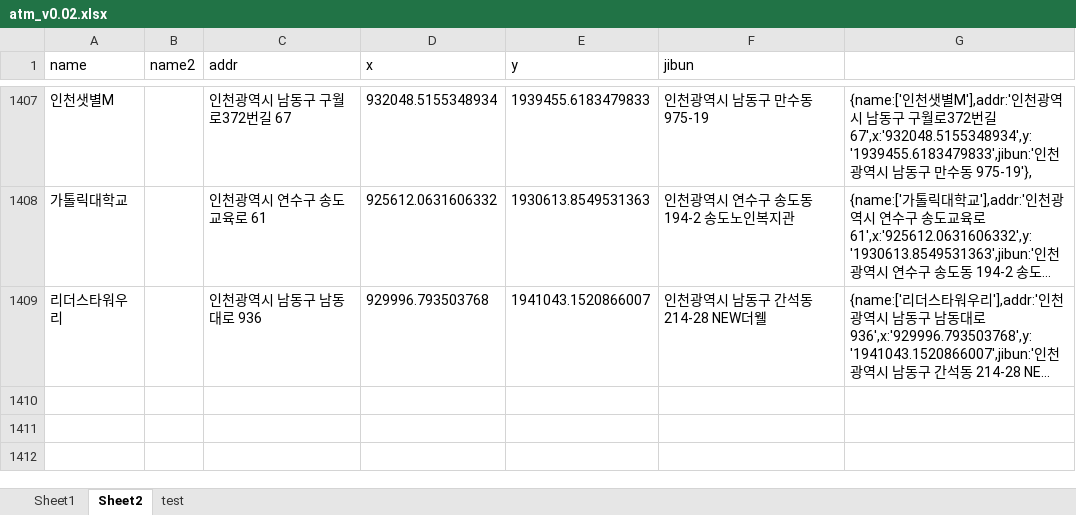
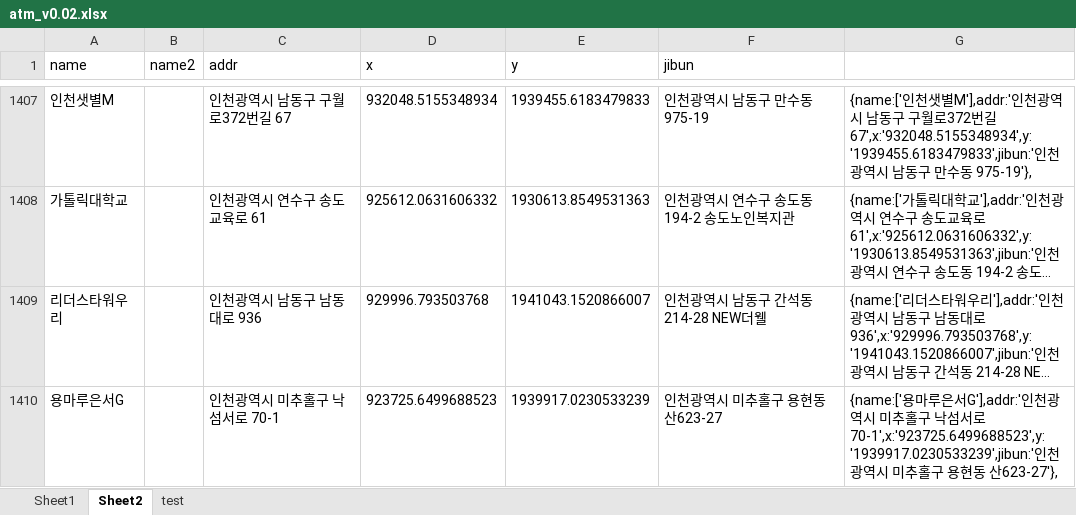
Before and after one commit to hyeokpark/atm, an Excel workbook: atm_v0.02.xlsx, sheet Sheet2, drawn as a sheet; only a part is shown, gaps mark what is left out; long unchanged cells end in …; values as stored, in another font and other column widths than the file's, no borders; the diff names each change by its address in the sheet, - before the commit and + after, or states it on an @@ line.

```diff
--- a/atm_v0.02.xlsx (sheet Sheet2)
+++ b/atm_v0.02.xlsx (sheet Sheet2)
+row 1410: 용마루은서G |  | 인천광역시 미추홀구 낙섬서로 70-1 | 923725.6499688523 | 1939917.0230533239 | 인천광역시 미추홀구 용현동 산623-27 | {name:['용마루은서G'],addr:'인천광역시 미추홀구 낙섬서로 70-1',x:'923725.6499688523',y:'1939917.0230533239',jibun:'인천광역시 미추홀구 용현동 산623-27'},
```
Also changed, not shown: 1 other file.
